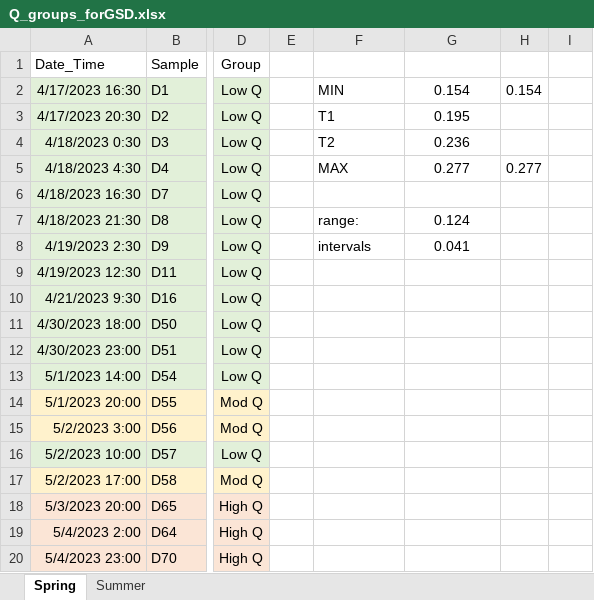
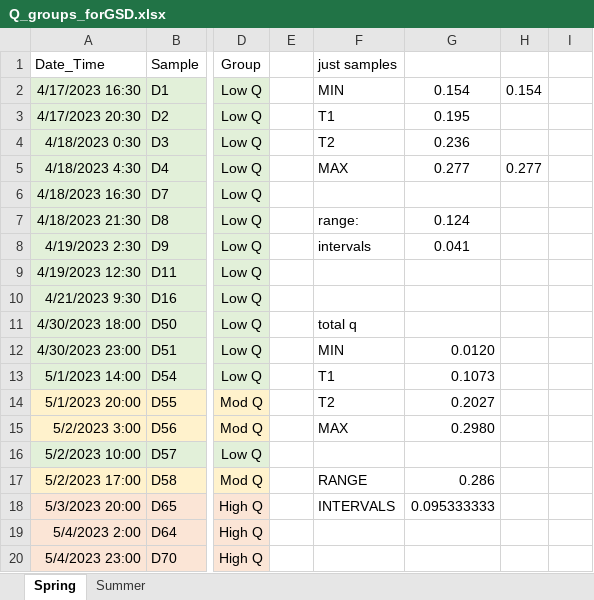
Before and after one commit to nicole-hucke/sediment_trap_paper, an Excel workbook: data_analysis/GSD_trap_vs_WC_analysis/samples_grouped_by_Q/Q_groups_forGSD.xlsx, sheet Spring, drawn as a sheet; only a part is shown, gaps mark what is left out; values as stored, in another font and other column widths than the file's, no borders; the diff names each change by its address in the sheet, - before the commit and + after, or states it on an @@ line.

```diff
--- a/data_analysis/GSD_trap_vs_WC_analysis/samples_grouped_by_Q/Q_groups_forGSD.xlsx (sheet Spring)
+++ b/data_analysis/GSD_trap_vs_WC_analysis/samples_grouped_by_Q/Q_groups_forGSD.xlsx (sheet Spring)
-F1: (empty)
+F1: just samples
-F11: (empty)
+F11: total q
-F12: (empty)
+F12: MIN
-G12: (empty)
+G12: 0.0120
-F13: (empty)
+F13: T1
-G13: (empty)
+G13: 0.1073
-F14: (empty)
+F14: T2
-G14: (empty)
+G14: 0.2027
-F15: (empty)
+F15: MAX
-G15: (empty)
+G15: 0.2980
-F17: (empty)
+F17: RANGE
-G17: (empty)
+G17: 0.286
-F18: (empty)
+F18: INTERVALS
-G18: (empty)
+G18: 0.095333333
```
Also changed, not shown: sheet Summer, 14 other files.
